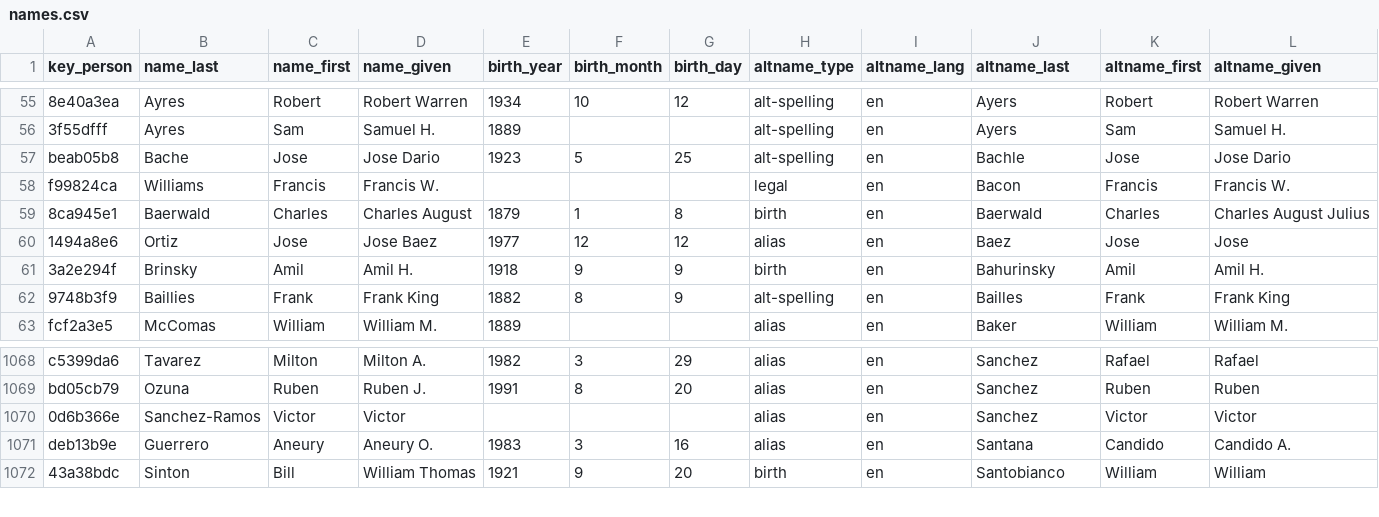
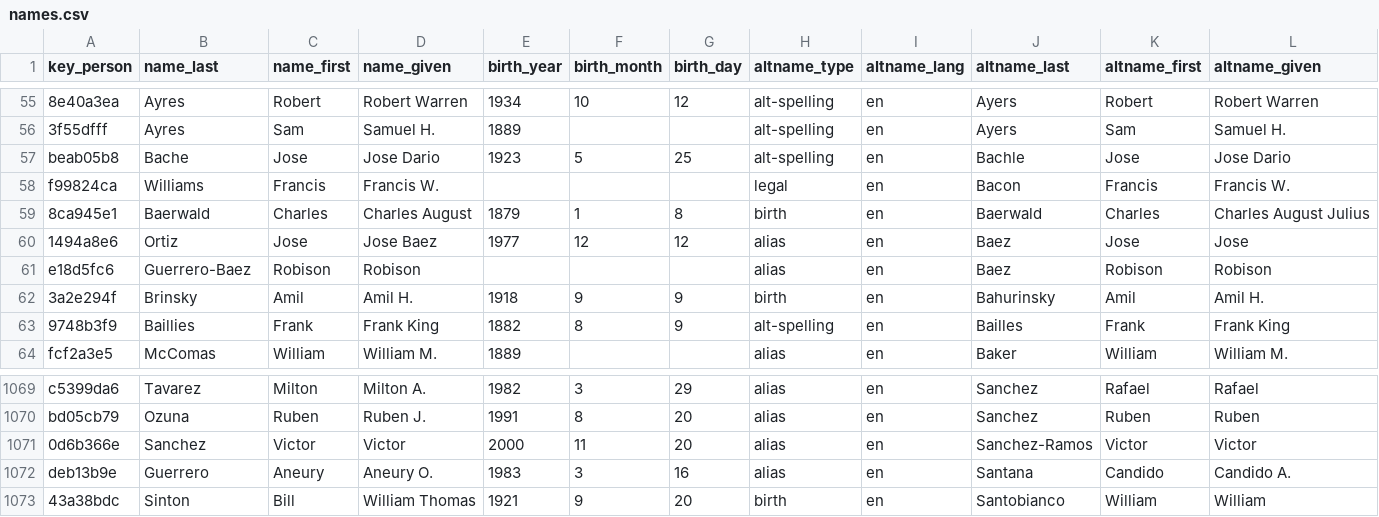
Before and after one commit to chadwickbureau/register, a CSV file: data/names.csv, drawn as a sheet; only a part is shown, gaps mark what is left out; addresses are those after the commit; rows hold the shown columns only; the diff names each change by its address in the sheet, - before the commit and + after, or states it on an @@ line.

Commit message:
Update people and names as of 2025-07-13.

```diff
--- a/data/names.csv
+++ b/data/names.csv
+row 61: e18d5fc6 | Guerrero-Baez | Robison | Robison |  |  |  | alias | en | Baez | Robison | Robison
-B1071 (name_last): Sanchez-Ramos
+B1071 (name_last): Sanchez
-E1071 (birth_year): (empty)
+E1071 (birth_year): 2000
-F1071 (birth_month): (empty)
+F1071 (birth_month): 11
-G1071 (birth_day): (empty)
+G1071 (birth_day): 20
-J1071 (altname_last): Sanchez
+J1071 (altname_last): Sanchez-Ramos
```
Also changed, not shown: 16 other files.
